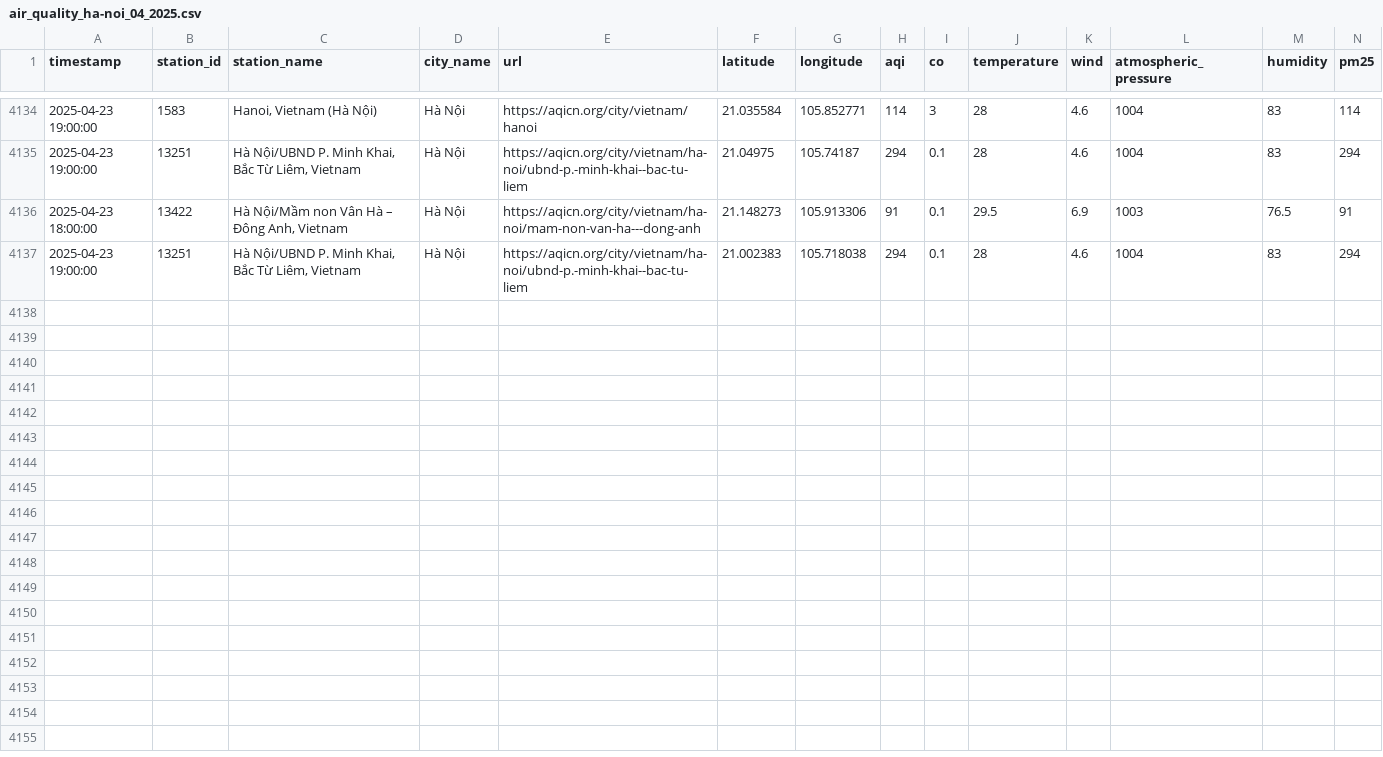
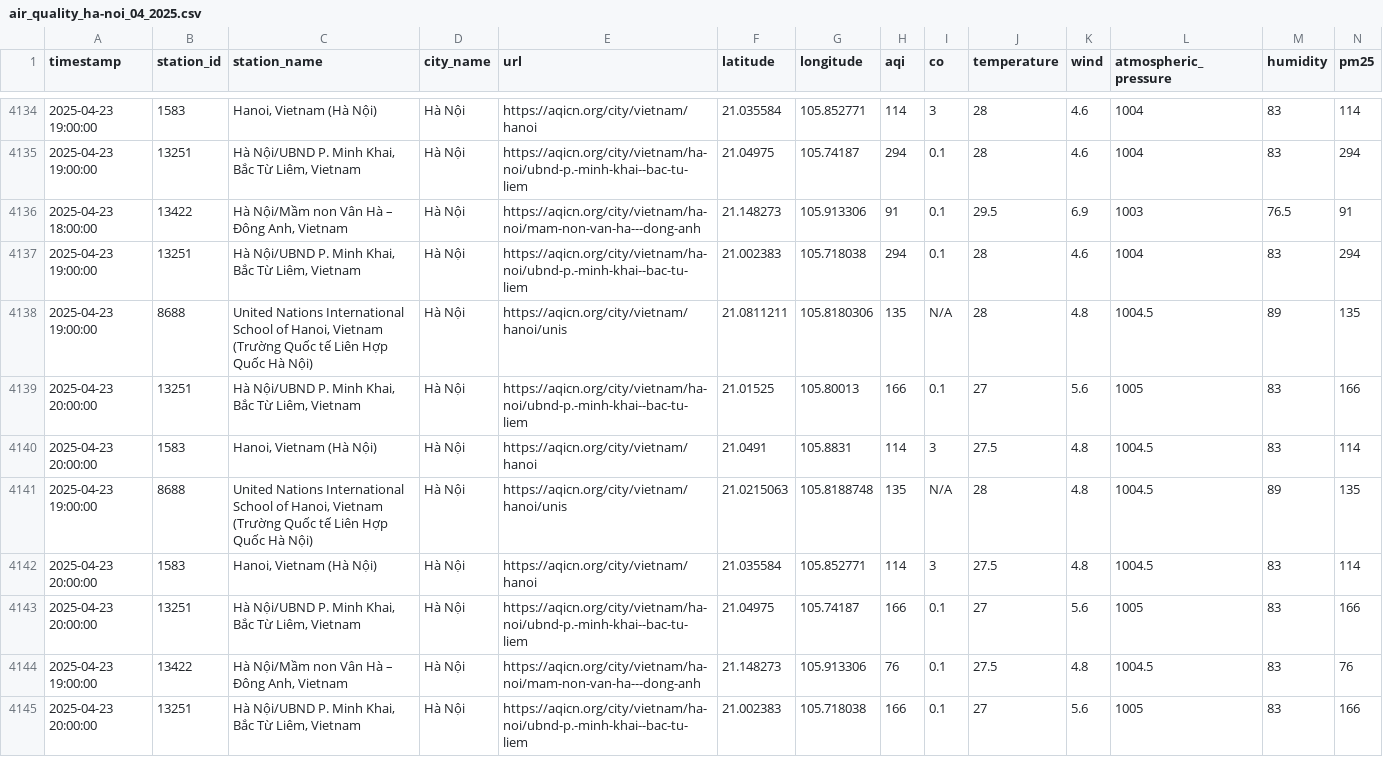
Before and after one commit to QuanIsMe7303/vietnam-air-quality-crawler, a CSV file: result/ha-noi/air_quality_ha-noi_04_2025.csv, drawn as a sheet; only a part is shown, gaps mark what is left out; rows hold the shown columns only; the diff names each change by its address in the sheet, - before the commit and + after, or states it on an @@ line.

```diff
--- a/result/ha-noi/air_quality_ha-noi_04_2025.csv
+++ b/result/ha-noi/air_quality_ha-noi_04_2025.csv
+row 4138: 2025-04-23 19:00:00 | 8688 | United Nations International School of Hanoi, Vietnam (Trường Quốc tế Liên Hợp Quốc Hà Nội) | Hà Nội | https://aqicn.org/city/vietnam/hanoi/unis | 21.0811211 | 105.8180306 | 135 | N/A | 28 | 4.8 | 1004.5 | 89 | 135
+row 4139: 2025-04-23 20:00:00 | 13251 | Hà Nội/UBND P. Minh Khai, Bắc Từ Liêm, Vietnam | Hà Nội | https://aqicn.org/city/vietnam/ha-noi/ubnd-p.-minh-khai--bac-tu-liem | 21.01525 | 105.80013 | 166 | 0.1 | 27 | 5.6 | 1005 | 83 | 166
+row 4140: 2025-04-23 20:00:00 | 1583 | Hanoi, Vietnam (Hà Nội) | Hà Nội | https://aqicn.org/city/vietnam/hanoi | 21.0491 | 105.8831 | 114 | 3 | 27.5 | 4.8 | 1004.5 | 83 | 114
+row 4141: 2025-04-23 19:00:00 | 8688 | United Nations International School of Hanoi, Vietnam (Trường Quốc tế Liên Hợp Quốc Hà Nội) | Hà Nội | https://aqicn.org/city/vietnam/hanoi/unis | 21.0215063 | 105.8188748 | 135 | N/A | 28 | 4.8 | 1004.5 | 89 | 135
+row 4142: 2025-04-23 20:00:00 | 1583 | Hanoi, Vietnam (Hà Nội) | Hà Nội | https://aqicn.org/city/vietnam/hanoi | 21.035584 | 105.852771 | 114 | 3 | 27.5 | 4.8 | 1004.5 | 83 | 114
+row 4143: 2025-04-23 20:00:00 | 13251 | Hà Nội/UBND P. Minh Khai, Bắc Từ Liêm, Vietnam | Hà Nội | https://aqicn.org/city/vietnam/ha-noi/ubnd-p.-minh-khai--bac-tu-liem | 21.04975 | 105.74187 | 166 | 0.1 | 27 | 5.6 | 1005 | 83 | 166
+row 4144: 2025-04-23 19:00:00 | 13422 | Hà Nội/Mầm non Vân Hà – Đông Anh, Vietnam | Hà Nội | https://aqicn.org/city/vietnam/ha-noi/mam-non-van-ha---dong-anh | 21.148273 | 105.913306 | 76 | 0.1 | 27.5 | 4.8 | 1004.5 | 83 | 76
+row 4145: 2025-04-23 20:00:00 | 13251 | Hà Nội/UBND P. Minh Khai, Bắc Từ Liêm, Vietnam | Hà Nội | https://aqicn.org/city/vietnam/ha-noi/ubnd-p.-minh-khai--bac-tu-liem | 21.002383 | 105.718038 | 166 | 0.1 | 27 | 5.6 | 1005 | 83 | 166
```
Also changed, not shown: result/can-tho/air_quality_can-tho_04_2025.csv, result/cao-bang/air_quality_cao-bang_04_2025.csv, 7 other files.
